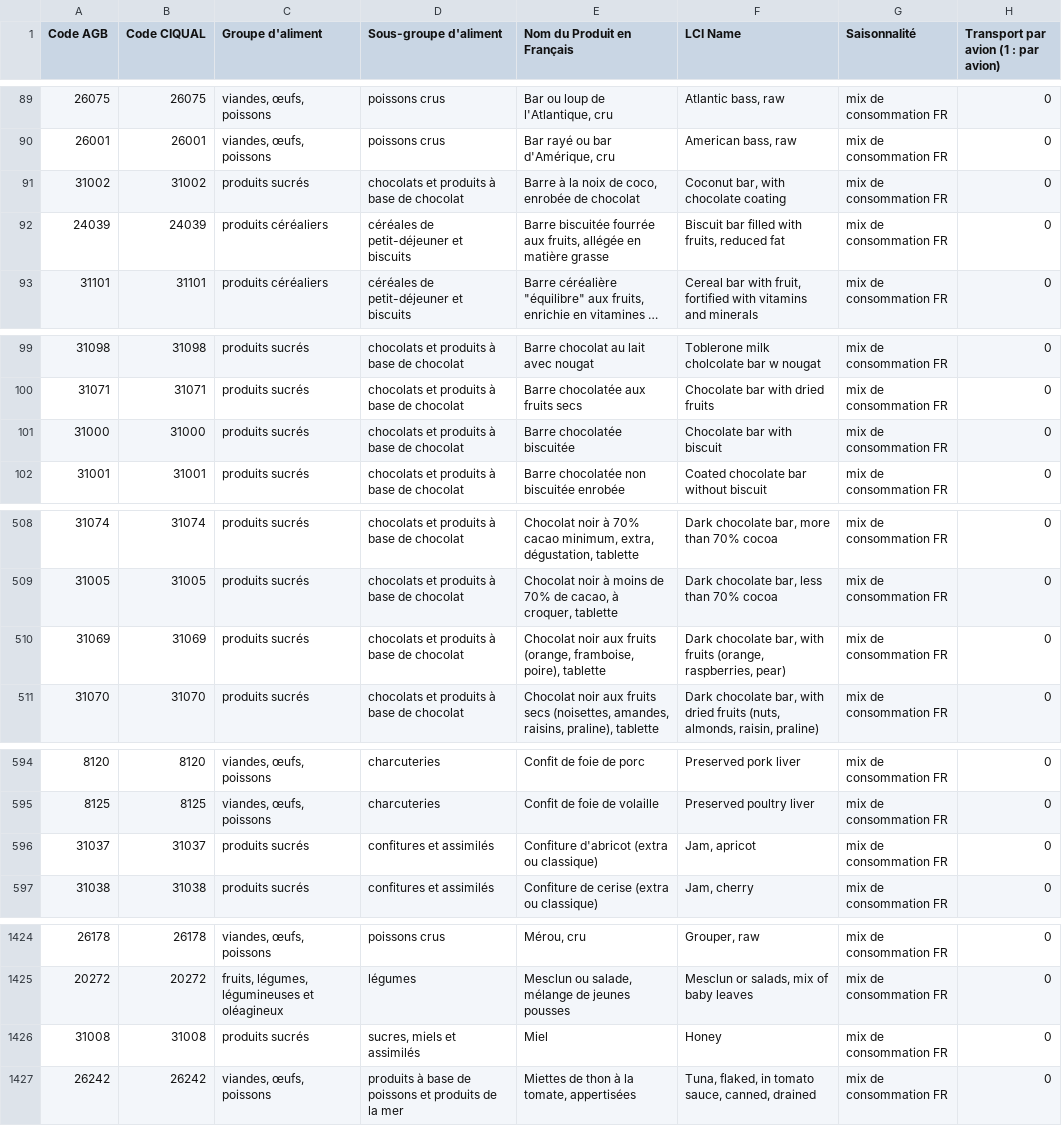
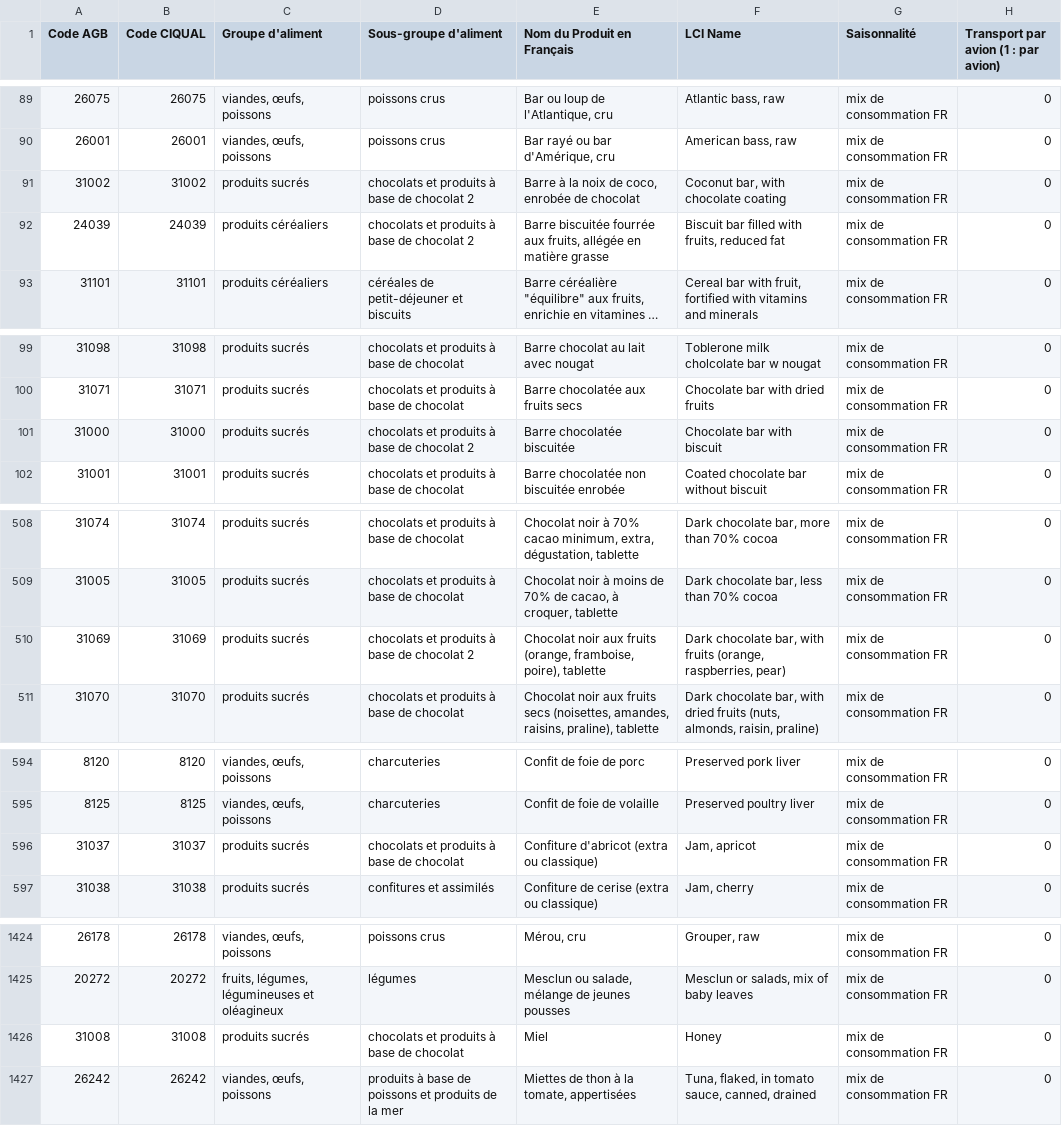
Before and after one commit to FlorentOddo/WorkshopI2, a CSV file: server/data/Agribalyse_Synthese.csv, drawn as a sheet; only a part is shown, gaps mark what is left out; long unchanged cells end in …; the diff names each change by its address in the sheet, - before the commit and + after, or states it on an @@ line.

Commit message:
Update Agribalyse_Synthese.csv

```diff
--- a/server/data/Agribalyse_Synthese.csv
+++ b/server/data/Agribalyse_Synthese.csv
-D91 (Sous-groupe d'aliment): chocolats et produits à base de chocolat
+D91 (Sous-groupe d'aliment): chocolats et produits à base de chocolat 2
-D92 (Sous-groupe d'aliment): céréales de petit-déjeuner et biscuits
+D92 (Sous-groupe d'aliment): chocolats et produits à base de chocolat 2
-D101 (Sous-groupe d'aliment): chocolats et produits à base de chocolat
+D101 (Sous-groupe d'aliment): chocolats et produits à base de chocolat 2
-D510 (Sous-groupe d'aliment): chocolats et produits à base de chocolat
+D510 (Sous-groupe d'aliment): chocolats et produits à base de chocolat 2
-D596 (Sous-groupe d'aliment): confitures et assimilés
+D596 (Sous-groupe d'aliment): chocolats et produits à base de chocolat
-D1426 (Sous-groupe d'aliment): sucres, miels et assimilés
+D1426 (Sous-groupe d'aliment): chocolats et produits à base de chocolat
```
